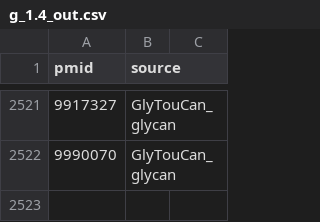
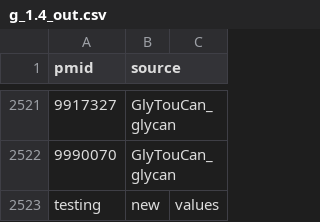
Before and after one commit to Rahi13/hello-world, a CSV file: g_1.4_out.csv, drawn as a sheet; only a part is shown, gaps mark what is left out.

Commit message:
Update g_1.4_out.csv

```diff
--- a/g_1.4_out.csv
+++ b/g_1.4_out.csv
@@ -2522 +2522,2 @@ pmid,source
 9990070,GlyTouCan_glycan
+testing,new,values
```
